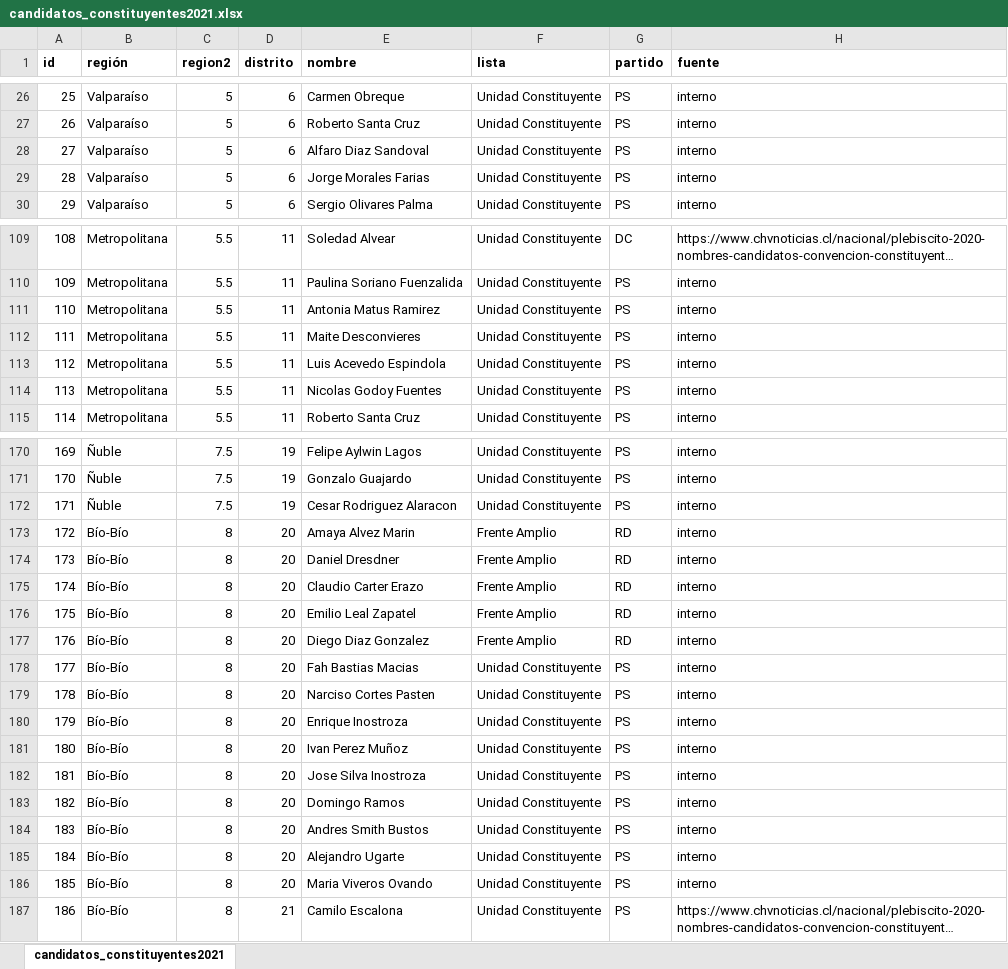
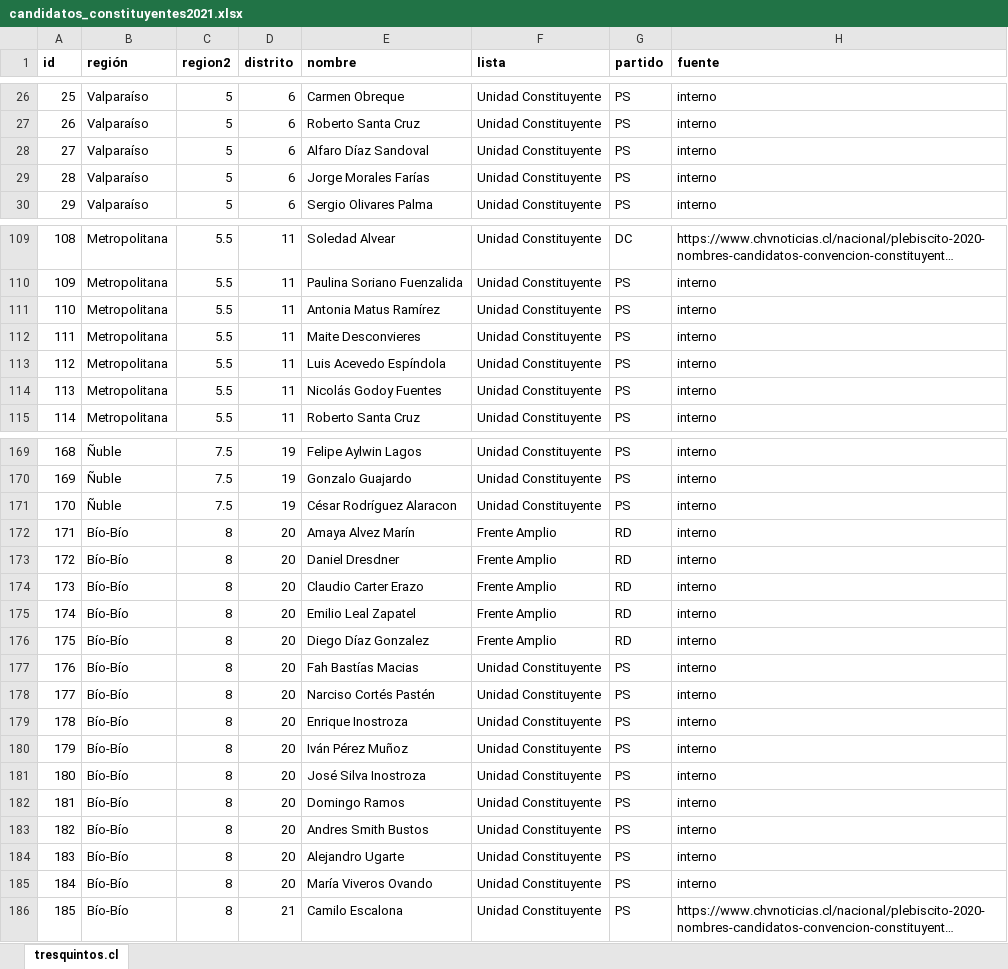
Before and after one commit to tresquintos/candidatos, an Excel workbook: constituyentes 2021/candidatos_constituyentes2021.xlsx, sheet tresquintos.cl, drawn as a sheet; only a part is shown, gaps mark what is left out; long unchanged cells end in …; values as stored, in another font and other column widths than the file's, no borders; addresses are those after the commit; the diff covers the shown part only; the diff names each change by its address in the sheet, - before the commit and + after, or states it on an @@ line.

```diff
--- a/constituyentes 2021/candidatos_constituyentes2021.xlsx (sheet tresquintos.cl)
+++ b/constituyentes 2021/candidatos_constituyentes2021.xlsx (sheet tresquintos.cl)
-sheet tab: candidatos_constituyentes2021
+sheet tab: tresquintos.cl
-E28 (nombre): Alfaro Diaz Sandoval
+E28 (nombre): Alfaro Díaz Sandoval
-E29 (nombre): Jorge Morales Farias
+E29 (nombre): Jorge Morales Farías
-E111 (nombre): Antonia Matus Ramirez
+E111 (nombre): Antonia Matus Ramírez
-E113 (nombre): Luis Acevedo Espindola
+E113 (nombre): Luis Acevedo Espíndola
-E114 (nombre): Nicolas Godoy Fuentes
+E114 (nombre): Nicolás Godoy Fuentes
@@ column A (id) renumbered from row 165 down @@
-E171 (nombre): Cesar Rodriguez Alaracon
+E171 (nombre): César Rodríguez Alaracon
-E172 (nombre): Amaya Alvez Marin
+E172 (nombre): Amaya Alvez Marín
-E176 (nombre): Diego Diaz Gonzalez
+E176 (nombre): Diego Díaz Gonzalez
-E177 (nombre): Fah Bastias Macias
+E177 (nombre): Fah Bastías Macias
-E178 (nombre): Narciso Cortes Pasten
+E178 (nombre): Narciso Cortés Pastén
-E180 (nombre): Ivan Perez Muñoz
+E180 (nombre): Iván Pérez Muñoz
-E181 (nombre): Jose Silva Inostroza
+E181 (nombre): José Silva Inostroza
-E185 (nombre): Maria Viveros Ovando
+E185 (nombre): María Viveros Ovando
```
Also changed, not shown: 1 removed row and 44 edited cells elsewhere in this sheet, 1 other file.
